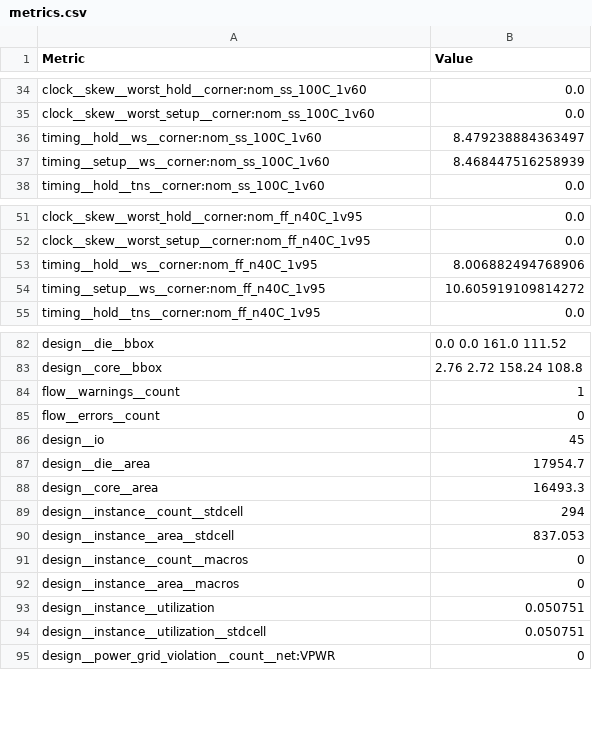
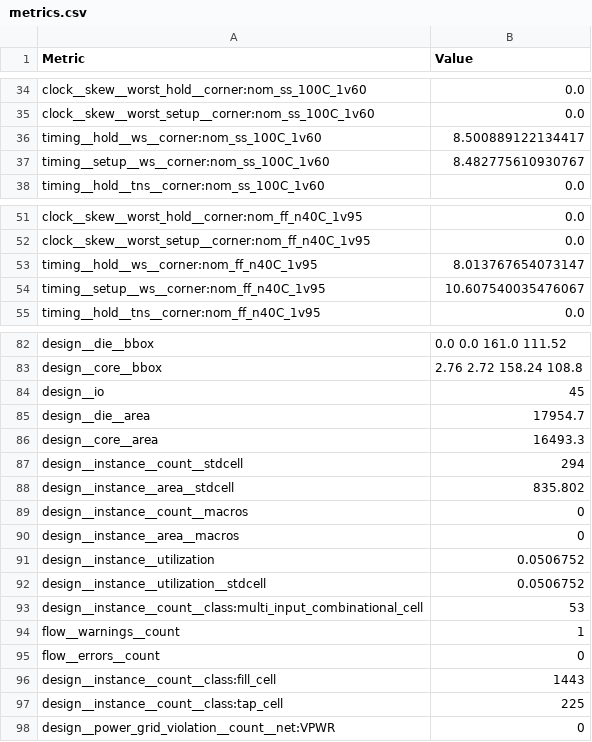
Before and after one commit to htfab/tinytapeout-10-staging, a CSV file: projects/tt_um_not_example/stats/metrics.csv, drawn as a sheet; only a part is shown, gaps mark what is left out; the diff covers the shown part only.

```diff
--- a/projects/tt_um_not_example/stats/metrics.csv
+++ b/projects/tt_um_not_example/stats/metrics.csv
@@ -35,4 +35,4 @@ clock__skew__worst_hold__corner:nom_ss_100C_1v60,0.0
 clock__skew__worst_setup__corner:nom_ss_100C_1v60,0.0
-timing__hold__ws__corner:nom_ss_100C_1v60,8.479238884363497
-timing__setup__ws__corner:nom_ss_100C_1v60,8.468447516258939
+timing__hold__ws__corner:nom_ss_100C_1v60,8.500889122134417
+timing__setup__ws__corner:nom_ss_100C_1v60,8.482775610930767
 timing__hold__tns__corner:nom_ss_100C_1v60,0.0
@@ -52,4 +52,4 @@ clock__skew__worst_hold__corner:nom_ff_n40C_1v95,0.0
 clock__skew__worst_setup__corner:nom_ff_n40C_1v95,0.0
-timing__hold__ws__corner:nom_ff_n40C_1v95,8.006882494768906
-timing__setup__ws__corner:nom_ff_n40C_1v95,10.605919109814272
+timing__hold__ws__corner:nom_ff_n40C_1v95,8.013767654073147
+timing__setup__ws__corner:nom_ff_n40C_1v95,10.607540035476067
 timing__hold__tns__corner:nom_ff_n40C_1v95,0.0
@@ -83,4 +83,2 @@ design__die__bbox,0.0 0.0 161.0 111.52
 design__core__bbox,2.76 2.72 158.24 108.8
-flow__warnings__count,1
-flow__errors__count,0
 design__io,45
@@ -89,7 +87,12 @@ design__core__area,16493.3
 design__instance__count__stdcell,294
-design__instance__area__stdcell,837.053
+design__instance__area__stdcell,835.802
 design__instance__count__macros,0
 design__instance__area__macros,0
-design__instance__utilization,0.050751
-design__instance__utilization__stdcell,0.050751
+design__instance__utilization,0.0506752
+design__instance__utilization__stdcell,0.0506752
+design__instance__count__class:multi_input_combinational_cell,53
+flow__warnings__count,1
+flow__errors__count,0
+design__instance__count__class:fill_cell,1443
+design__instance__count__class:tap_cell,225
 design__power_grid_violation__count__net:VPWR,0
```
Also changed, not shown: 8 added rows and 39 edited cells elsewhere in this file, 6 other files.
